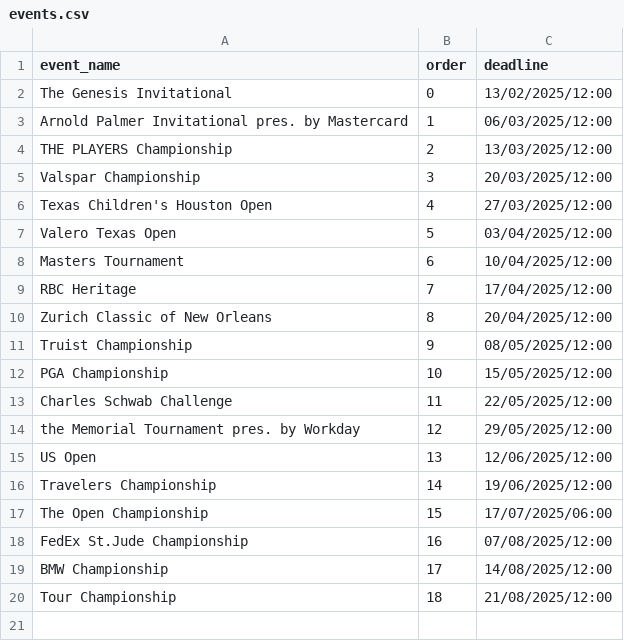
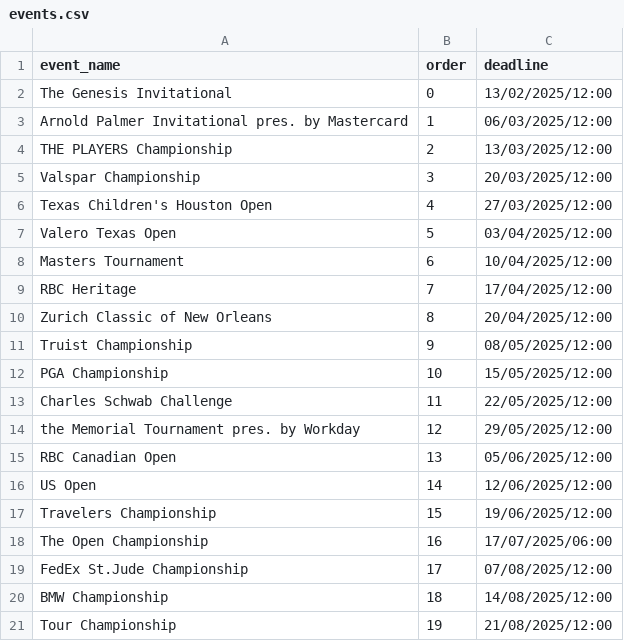
Before and after one commit to kamasi1994/golf_knowledge_game, a CSV file: data/events.csv, drawn as a sheet.

```diff
--- a/data/events.csv
+++ b/data/events.csv
@@ -14,7 +14,8 @@ Charles Schwab Challenge,11,22/05/2025/12:00
 the Memorial Tournament pres. by Workday,12,29/05/2025/12:00
-US Open,13,12/06/2025/12:00
-Travelers Championship,14,19/06/2025/12:00
-The Open Championship,15,17/07/2025/06:00
-FedEx St.Jude Championship,16,07/08/2025/12:00
-BMW Championship,17,14/08/2025/12:00
-Tour Championship,18,21/08/2025/12:00
+RBC Canadian Open,13,05/06/2025/12:00
+US Open,14,12/06/2025/12:00
+Travelers Championship,15,19/06/2025/12:00
+The Open Championship,16,17/07/2025/06:00
+FedEx St.Jude Championship,17,07/08/2025/12:00
+BMW Championship,18,14/08/2025/12:00
+Tour Championship,19,21/08/2025/12:00
```
